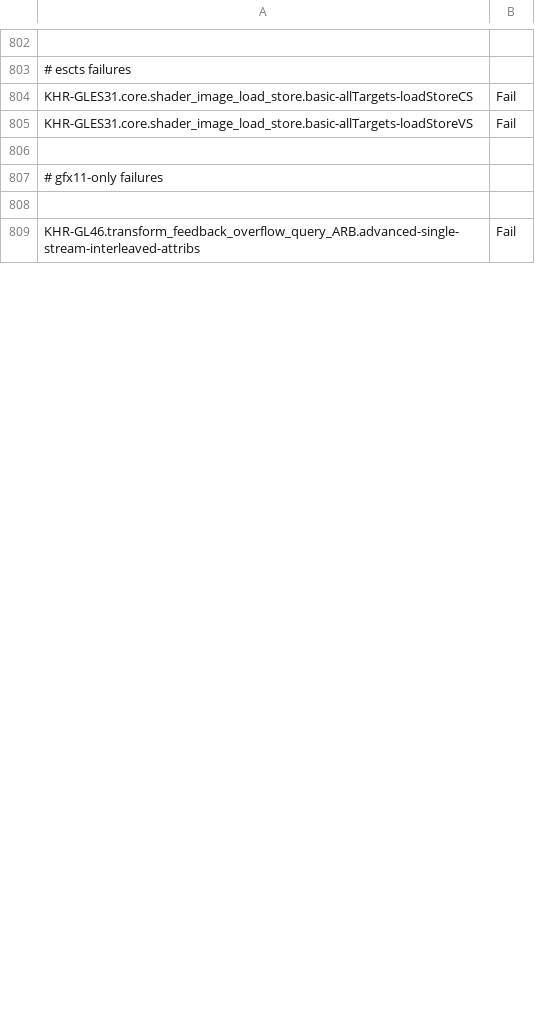
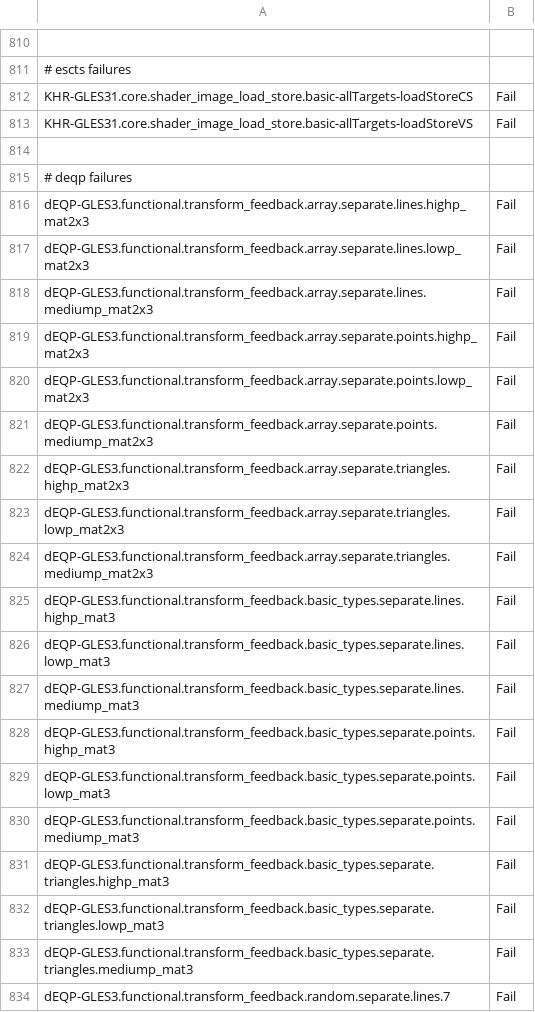
Before and after one commit to wmjb/mesa-trinity, a CSV file: src/gallium/drivers/radeonsi/ci/gfx11-gfx1100-fail.csv, drawn as a sheet; only a part is shown, gaps mark what is left out; the diff covers the shown part only.

```diff
--- a/src/gallium/drivers/radeonsi/ci/gfx11-gfx1100-fail.csv
+++ b/src/gallium/drivers/radeonsi/ci/gfx11-gfx1100-fail.csv
@@ -806,4 +814,21 @@ KHR-GLES31.core.shader_image_load_store.basic-allTargets-loadStoreVS,Fail
 
-# gfx11-only failures
-
-KHR-GL46.transform_feedback_overflow_query_ARB.advanced-single-stream-interleaved-attribs,Fail
+# deqp failures
+dEQP-GLES3.functional.transform_feedback.array.separate.lines.highp_mat2x3,Fail
+dEQP-GLES3.functional.transform_feedback.array.separate.lines.lowp_mat2x3,Fail
+dEQP-GLES3.functional.transform_feedback.array.separate.lines.mediump_mat2x3,Fail
+dEQP-GLES3.functional.transform_feedback.array.separate.points.highp_mat2x3,Fail
+dEQP-GLES3.functional.transform_feedback.array.separate.points.lowp_mat2x3,Fail
+dEQP-GLES3.functional.transform_feedback.array.separate.points.mediump_mat2x3,Fail
+dEQP-GLES3.functional.transform_feedback.array.separate.triangles.highp_mat2x3,Fail
+dEQP-GLES3.functional.transform_feedback.array.separate.triangles.lowp_mat2x3,Fail
+dEQP-GLES3.functional.transform_feedback.array.separate.triangles.mediump_mat2x3,Fail
+dEQP-GLES3.functional.transform_feedback.basic_types.separate.lines.highp_mat3,Fail
+dEQP-GLES3.functional.transform_feedback.basic_types.separate.lines.lowp_mat3,Fail
+dEQP-GLES3.functional.transform_feedback.basic_types.separate.lines.mediump_mat3,Fail
+dEQP-GLES3.functional.transform_feedback.basic_types.separate.points.highp_mat3,Fail
+dEQP-GLES3.functional.transform_feedback.basic_types.separate.points.lowp_mat3,Fail
+dEQP-GLES3.functional.transform_feedback.basic_types.separate.points.mediump_mat3,Fail
+dEQP-GLES3.functional.transform_feedback.basic_types.separate.triangles.highp_mat3,Fail
+dEQP-GLES3.functional.transform_feedback.basic_types.separate.triangles.lowp_mat3,Fail
+dEQP-GLES3.functional.transform_feedback.basic_types.separate.triangles.mediump_mat3,Fail
+dEQP-GLES3.functional.transform_feedback.random.separate.lines.7,Fail
```
Also changed, not shown: 20 added rows, 2 removed rows and 3 edited cells elsewhere in this file, src/gallium/drivers/radeonsi/ci/gfx8-polaris11-fail.csv.
